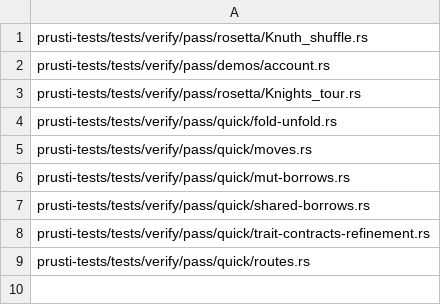
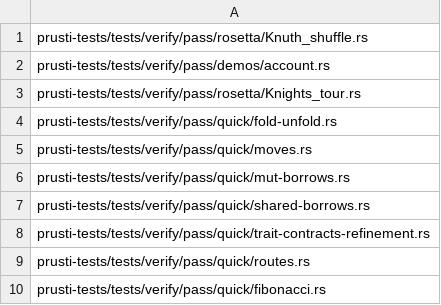
Before and after one commit to viperproject/prusti-dev, a CSV file: benchmarked-files.csv, drawn as a sheet.

Commit message:
Enable fib benchmark

```diff
--- a/benchmarked-files.csv
+++ b/benchmarked-files.csv
@@ -9 +9,2 @@ prusti-tests/tests/verify/pass/quick/trait-contracts-refinement.rs
 prusti-tests/tests/verify/pass/quick/routes.rs
+prusti-tests/tests/verify/pass/quick/fibonacci.rs
```
